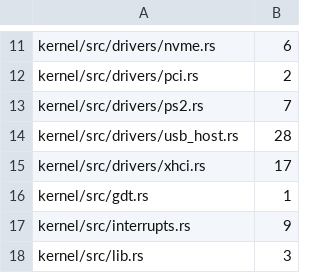
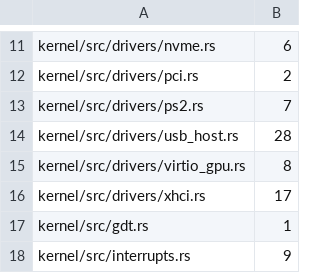
Before and after one commit to Razorhunter/VantaraOs, a TSV file: scripts/unsafe-baseline.tsv, drawn as a sheet; only a part is shown, gaps mark what is left out; the shorter side is filled out with more unchanged rows.

```diff
--- a/scripts/unsafe-baseline.tsv
+++ b/scripts/unsafe-baseline.tsv
@@ -14,2 +14,3 @@ kernel/src/drivers/ps2.rs	7
 kernel/src/drivers/usb_host.rs	28
+kernel/src/drivers/virtio_gpu.rs	8
 kernel/src/drivers/xhci.rs	17
```
Also changed, not shown: 15 other files.
